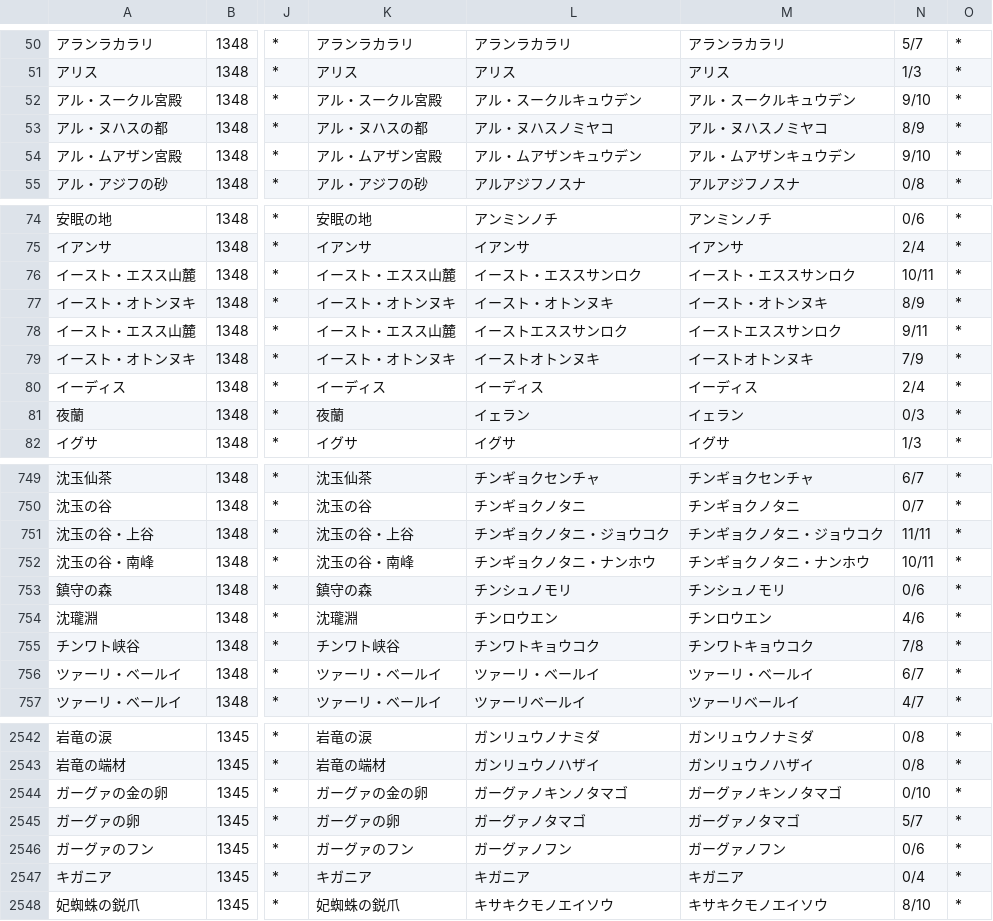
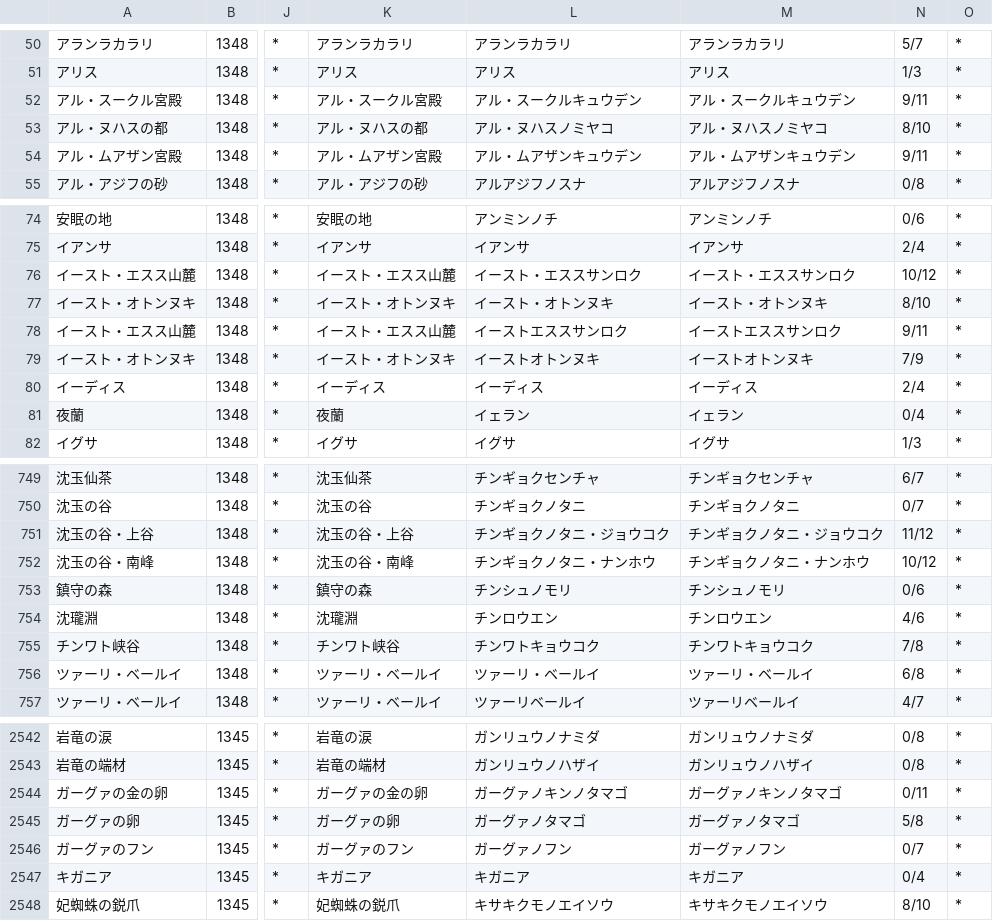
Before and after one commit to gouon-giken/openjtalk-user-dict, a CSV file: build/game.csv, drawn as a sheet; only a part is shown, gaps mark what is left out; the diff covers the shown part only; the diff names each change by its address in the sheet, - before the commit and + after, or states it on an @@ line.

```diff
--- a/build/game.csv
+++ b/build/game.csv
-N52: 9/10
+N52: 9/11
-N53: 8/9
+N53: 8/10
-N54: 9/10
+N54: 9/11
-N76: 10/11
+N76: 10/12
-N77: 8/9
+N77: 8/10
-N81: 0/3
+N81: 0/4
-N751: 11/11
+N751: 11/12
-N752: 10/11
+N752: 10/12
-N756: 6/7
+N756: 6/8
-N2544: 0/10
+N2544: 0/11
-N2545: 5/7
+N2545: 5/8
-N2546: 0/6
+N2546: 0/7
```
Also changed, not shown: 103 edited cells elsewhere in this file, build/hiragana.csv, 1 other file.
